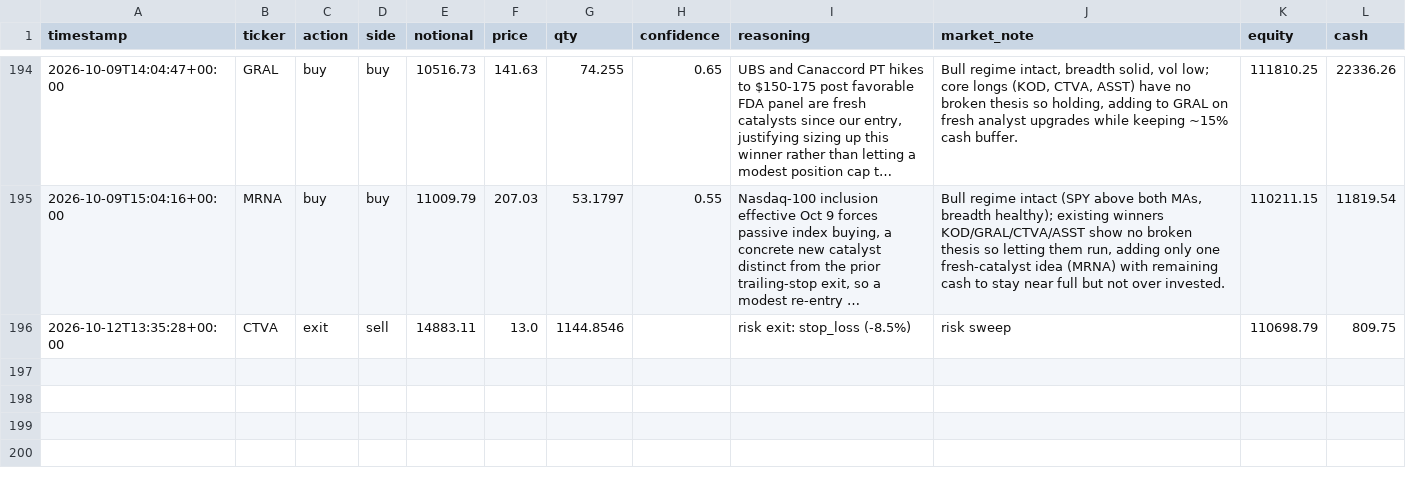
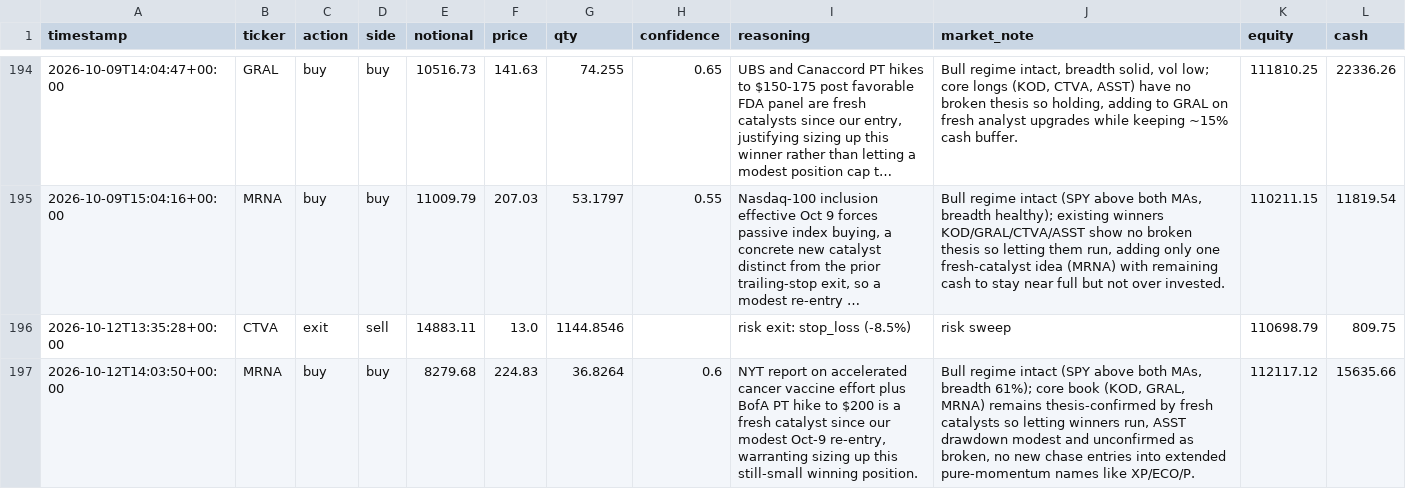
Before and after one commit to MaxNoddings/Alfred-Lite, a CSV file: trades.csv, drawn as a sheet; only a part is shown, gaps mark what is left out; long unchanged cells end in …; the diff names each change by its address in the sheet, - before the commit and + after, or states it on an @@ line.

```diff
--- a/trades.csv
+++ b/trades.csv
+row 197: 2026-10-12T14:03:50+00:00 | MRNA | buy | buy | 8279.68 | 224.83 | 36.8264 | 0.6 | NYT report on accelerated cancer vaccine effort plus BofA PT hike to $200 is a fresh catalyst since our modest Oct-9 re-entry, warranting sizing up this still-small winning position. | Bull regime intact (SPY above both MAs, breadth 61%); core book (KOD, GRAL, MRNA) remains thesis-confirmed by fresh catalysts so letting winners run, ASST drawdown modest and unconfirmed as broken, no new chase entries into extended pure-momentum names like XP/ECO/P. | 112117.12 | 15635.66
```
